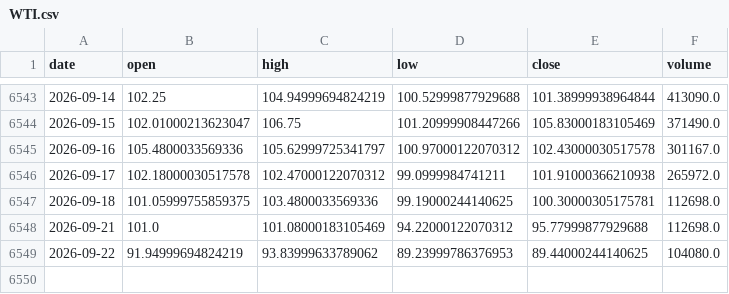
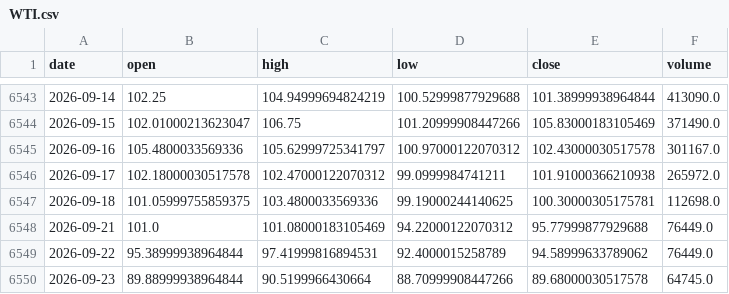
Before and after one commit to amincato/GOLDSTEIN, a CSV file: data/cache/WTI.csv, drawn as a sheet; only a part is shown, gaps mark what is left out.

```diff
--- a/data/cache/WTI.csv
+++ b/data/cache/WTI.csv
@@ -6547,3 +6547,4 @@ date,open,high,low,close,volume
 2026-09-18,101.05999755859375,103.4800033569336,99.19000244140625,100.30000305175781,112698.0
-2026-09-21,101.0,101.08000183105469,94.22000122070312,95.77999877929688,112698.0
-2026-09-22,91.94999694824219,93.83999633789062,89.23999786376953,89.44000244140625,104080.0
+2026-09-21,101.0,101.08000183105469,94.22000122070312,95.77999877929688,76449.0
+2026-09-22,95.38999938964844,97.41999816894531,92.4000015258789,94.58999633789062,76449.0
+2026-09-23,89.88999938964844,90.5199966430664,88.70999908447266,89.68000030517578,64745.0
```
Also changed, not shown: data/cache/BTC.csv, data/cache/XAGUSD.csv, 20 other files.
